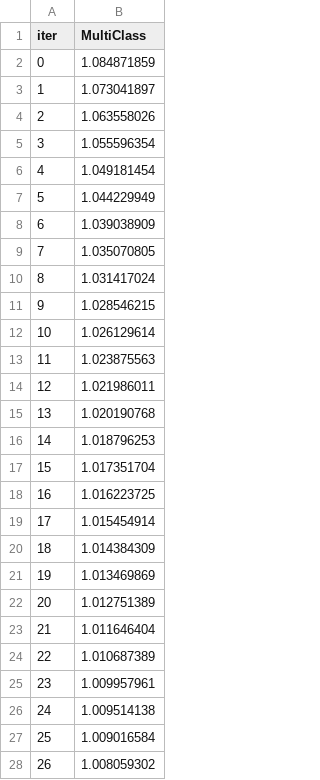
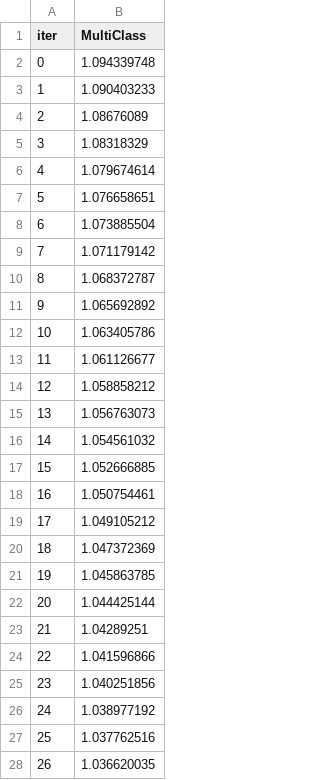
Before and after one commit to Aalli-Talpur/football-match-outcome-prediction, a TSV file: Notebook/catboost_info/learn_error.tsv, drawn as a sheet; only a part is shown; the diff covers the shown part only.

Commit message:
feat(modeling): optimise CatBoost learning rate for balanced recall

```diff
--- a/Notebook/catboost_info/learn_error.tsv
+++ b/Notebook/catboost_info/learn_error.tsv
@@ -1,28 +1,28 @@
 iter	MultiClass
-0	1.084871859
-1	1.073041897
-2	1.063558026
-3	1.055596354
-4	1.049181454
-5	1.044229949
-6	1.039038909
-7	1.035070805
-8	1.031417024
-9	1.028546215
-10	1.026129614
-11	1.023875563
-12	1.021986011
-13	1.020190768
-14	1.018796253
-15	1.017351704
-16	1.016223725
-17	1.015454914
-18	1.014384309
-19	1.013469869
-20	1.012751389
-21	1.011646404
-22	1.010687389
-23	1.009957961
-24	1.009514138
-25	1.009016584
-26	1.008059302
+0	1.094339748
+1	1.090403233
+2	1.08676089
+3	1.08318329
+4	1.079674614
+5	1.076658651
+6	1.073885504
+7	1.071179142
+8	1.068372787
+9	1.065692892
+10	1.063405786
+11	1.061126677
+12	1.058858212
+13	1.056763073
+14	1.054561032
+15	1.052666885
+16	1.050754461
+17	1.049105212
+18	1.047372369
+19	1.045863785
+20	1.044425144
+21	1.04289251
+22	1.041596866
+23	1.040251856
+24	1.038977192
+25	1.037762516
+26	1.036620035
```
Also changed, not shown: 173 edited cells elsewhere in this file, Notebook/catboost_info/time_left.tsv, 3 other files.
